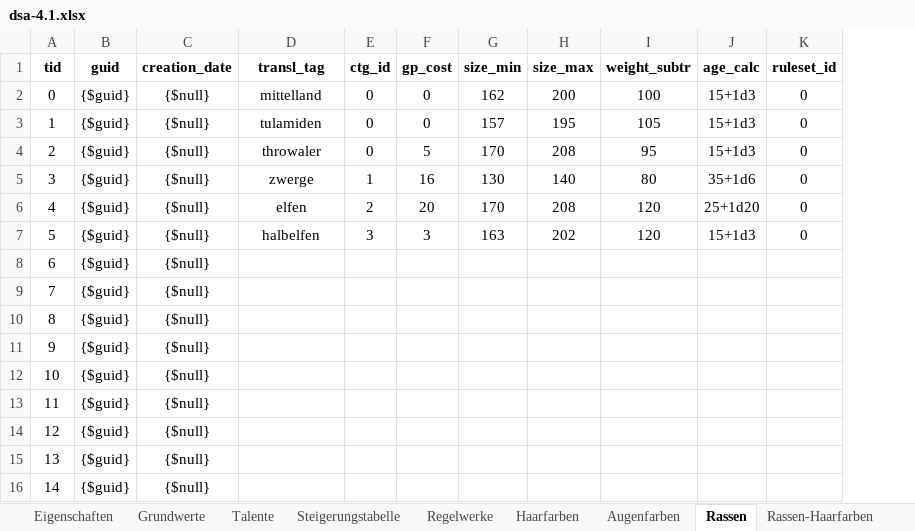
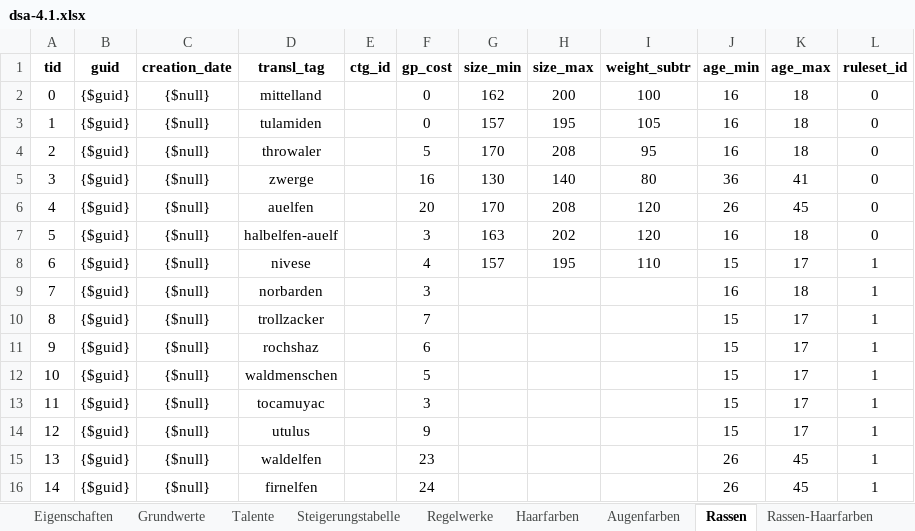
Before and after one commit to gi2000/Goetterblick, an Excel workbook: src/site/documents/rulesets/dsa-4.1/dsa-4.1.xlsx, sheet Rassen, drawn as a sheet; only a part is shown; values as stored, in another font and other column widths than the file's, no borders; removed rows and columns are numbered as before the commit, all else as after; the diff covers the shown part only; the diff names each change by its address in the sheet, - before the commit and + after, or states it on an @@ line.

Commit message:
Updated Tableplan.ods and dsa-4.1.xlsx

```diff
--- a/src/site/documents/rulesets/dsa-4.1/dsa-4.1.xlsx (sheet Rassen)
+++ b/src/site/documents/rulesets/dsa-4.1/dsa-4.1.xlsx (sheet Rassen)
-column J (age_calc), rows 2-7: 15+1d3 | 15+1d3 | 15+1d3 | 35+1d6 | 25+1d20 | 15+1d3
+column J (age_min), rows 2-16: 16 | 16 | 16 | 36 | 26 | 16 | 15 | 16 | 15 | 15 | 15 | 15 | 15 | 26 | 26
+column K (age_max), rows 2-16: 18 | 18 | 18 | 41 | 45 | 18 | 17 | 18 | 17 | 17 | 17 | 17 | 17 | 45 | 45
-E2:E4 (ctg_id): 0
+E2:E4 (ctg_id): (empty)
-E5 (ctg_id): 1
+E5 (ctg_id): (empty)
-D6 (transl_tag): elfen
+D6 (transl_tag): auelfen
-E6 (ctg_id): 2
+E6 (ctg_id): (empty)
-D7 (transl_tag): halbelfen
+D7 (transl_tag): halbelfen-auelf
-E7 (ctg_id): 3
+E7 (ctg_id): (empty)
-D8 (transl_tag): (empty)
+D8 (transl_tag): nivese
-F8 (gp_cost): (empty)
+F8 (gp_cost): 4
-G8 (size_min): (empty)
+G8 (size_min): 157
-H8 (size_max): (empty)
+H8 (size_max): 195
-I8 (weight_subtr): (empty)
+I8 (weight_subtr): 110
-L8:L16 (ruleset_id): (empty)
+L8:L16 (ruleset_id): 1
-D9 (transl_tag): (empty)
+D9 (transl_tag): norbarden
-F9 (gp_cost): (empty)
+F9 (gp_cost): 3
-D10 (transl_tag): (empty)
+D10 (transl_tag): trollzacker
-F10 (gp_cost): (empty)
+F10 (gp_cost): 7
-D11 (transl_tag): (empty)
+D11 (transl_tag): rochshaz
-F11 (gp_cost): (empty)
+F11 (gp_cost): 6
-D12 (transl_tag): (empty)
+D12 (transl_tag): waldmenschen
-F12 (gp_cost): (empty)
+F12 (gp_cost): 5
-D13 (transl_tag): (empty)
+D13 (transl_tag): tocamuyac
-F13 (gp_cost): (empty)
+F13 (gp_cost): 3
-D14 (transl_tag): (empty)
+D14 (transl_tag): utulus
-F14 (gp_cost): (empty)
+F14 (gp_cost): 9
-D15 (transl_tag): (empty)
+D15 (transl_tag): waldelfen
-F15 (gp_cost): (empty)
+F15 (gp_cost): 23
-D16 (transl_tag): (empty)
+D16 (transl_tag): firnelfen
-F16 (gp_cost): (empty)
+F16 (gp_cost): 24
```
Also changed, not shown: 45 edited cells elsewhere in this sheet, sheet Rassen-Augenfarben, sheet Rassen-Haarfarben, 1 other file.
